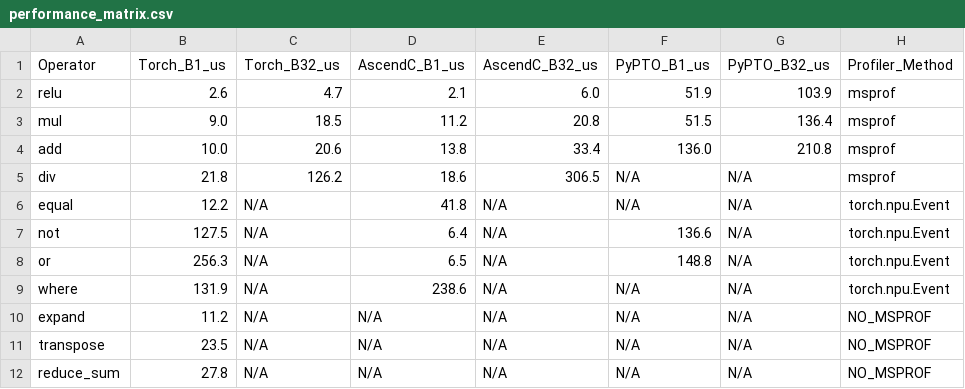
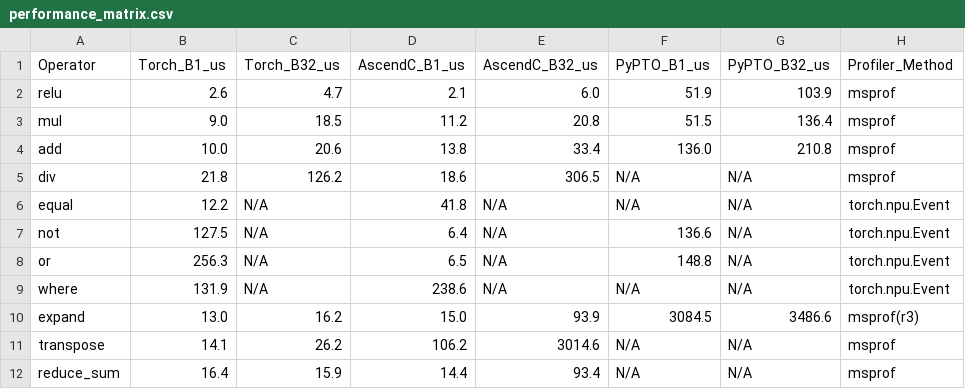
Before and after one commit to BobbyWeng/cannbot-ascendc-vs-pypto, a CSV file: reports/release/performance_matrix.csv, drawn as a sheet.

```diff
--- a/reports/release/performance_matrix.csv
+++ b/reports/release/performance_matrix.csv
@@ -9,4 +9,4 @@ or,256.3,N/A,6.5,N/A,148.8,N/A,torch.npu.Event
 where,131.9,N/A,238.6,N/A,N/A,N/A,torch.npu.Event
-expand,11.2,N/A,N/A,N/A,N/A,N/A,NO_MSPROF
-transpose,23.5,N/A,N/A,N/A,N/A,N/A,NO_MSPROF
-reduce_sum,27.8,N/A,N/A,N/A,N/A,N/A,NO_MSPROF
+expand,13.0,16.2,15.0,93.9,3084.5,3486.6,msprof(r3)
+transpose,14.1,26.2,106.2,3014.6,N/A,N/A,msprof
+reduce_sum,16.4,15.9,14.4,93.4,N/A,N/A,msprof
```
Also changed, not shown: operators/expand/reports/final/provisional_comparison.csv, reports/release/correctness_matrix.csv, 44 other files.
